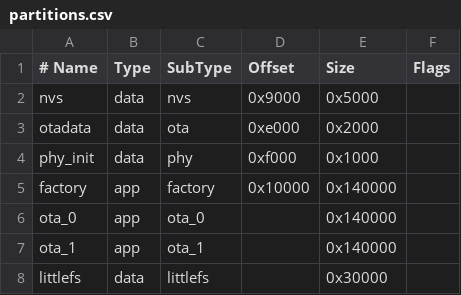
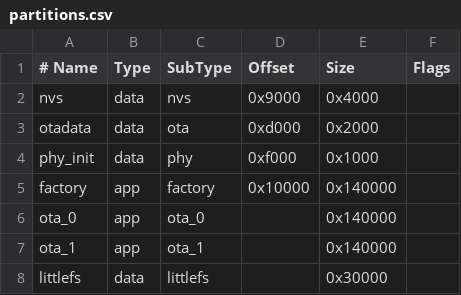
Before and after one commit to 3au4uk-1/CyBeer, a CSV file: firmware/partitions.csv, drawn as a sheet.

```diff
--- a/firmware/partitions.csv
+++ b/firmware/partitions.csv
@@ -1,4 +1,4 @@
 # Name,   Type, SubType, Offset,  Size,    Flags
-nvs,      data, nvs,     0x9000,  0x5000,
-otadata,  data, ota,     0xe000,  0x2000,
+nvs,      data, nvs,     0x9000,  0x4000,
+otadata,  data, ota,     0xd000,  0x2000,
 phy_init, data, phy,     0xf000,  0x1000,
```
Also changed, not shown: 1 other file.
